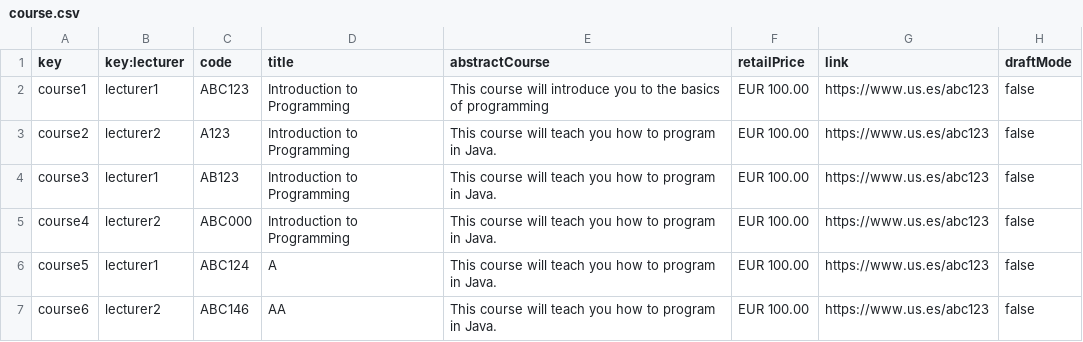
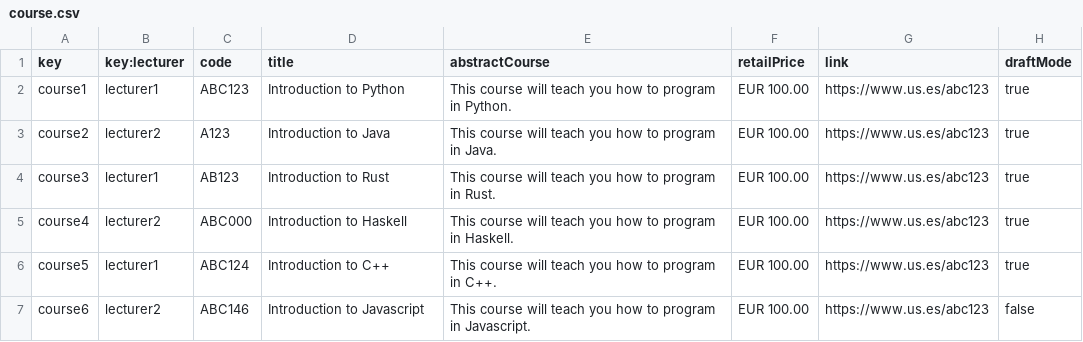
Before and after one commit to meriglmar/acme-l3-D03, a CSV file: src/main/webapp/WEB-INF/resources/sample-data/course.csv, drawn as a sheet.

```diff
--- a/src/main/webapp/WEB-INF/resources/sample-data/course.csv
+++ b/src/main/webapp/WEB-INF/resources/sample-data/course.csv
@@ -1,7 +1,7 @@
 key,key:lecturer,code,title,abstractCourse,retailPrice,link,draftMode
-course1,lecturer1,ABC123,Introduction to Programming,This course will introduce you to the basics of programming,EUR 100.00,https://www.us.es/abc123,false
-course2,lecturer2,A123,Introduction to Programming,This course will teach you how to program in Java.,EUR 100.00,https://www.us.es/abc123,false
-course3,lecturer1,AB123,Introduction to Programming,This course will teach you how to program in Java.,EUR 100.00,https://www.us.es/abc123,false
-course4,lecturer2,ABC000,Introduction to Programming,This course will teach you how to program in Java.,EUR 100.00,https://www.us.es/abc123,false
-course5,lecturer1,ABC124,A,This course will teach you how to program in Java.,EUR 100.00,https://www.us.es/abc123,false
-course6,lecturer2,ABC146,AA,This course will teach you how to program in Java.,EUR 100.00,https://www.us.es/abc123,false
+course1,lecturer1,ABC123,Introduction to Python,This course will teach you how to program in Python.,EUR 100.00,https://www.us.es/abc123,true
+course2,lecturer2,A123,Introduction to Java,This course will teach you how to program in Java.,EUR 100.00,https://www.us.es/abc123,true
+course3,lecturer1,AB123,Introduction to Rust,This course will teach you how to program in Rust.,EUR 100.00,https://www.us.es/abc123,true
+course4,lecturer2,ABC000,Introduction to Haskell,This course will teach you how to program in Haskell.,EUR 100.00,https://www.us.es/abc123,true
+course5,lecturer1,ABC124,Introduction to C++,This course will teach you how to program in C++.,EUR 100.00,https://www.us.es/abc123,true
+course6,lecturer2,ABC146,Introduction to Javascript,This course will teach you how to program in Javascript.,EUR 100.00,https://www.us.es/abc123,false
```
Also changed, not shown: 4 other files.
